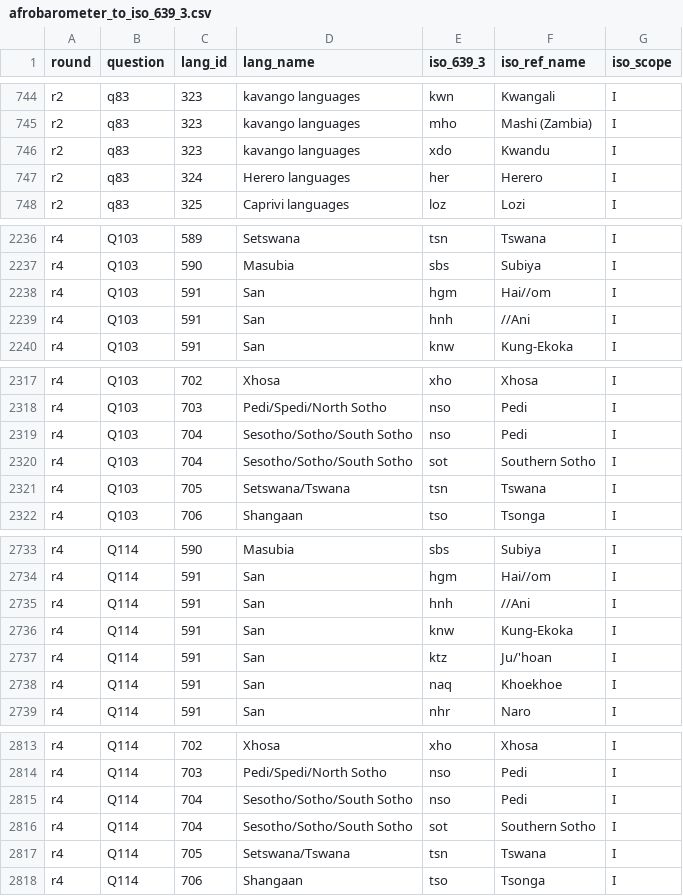
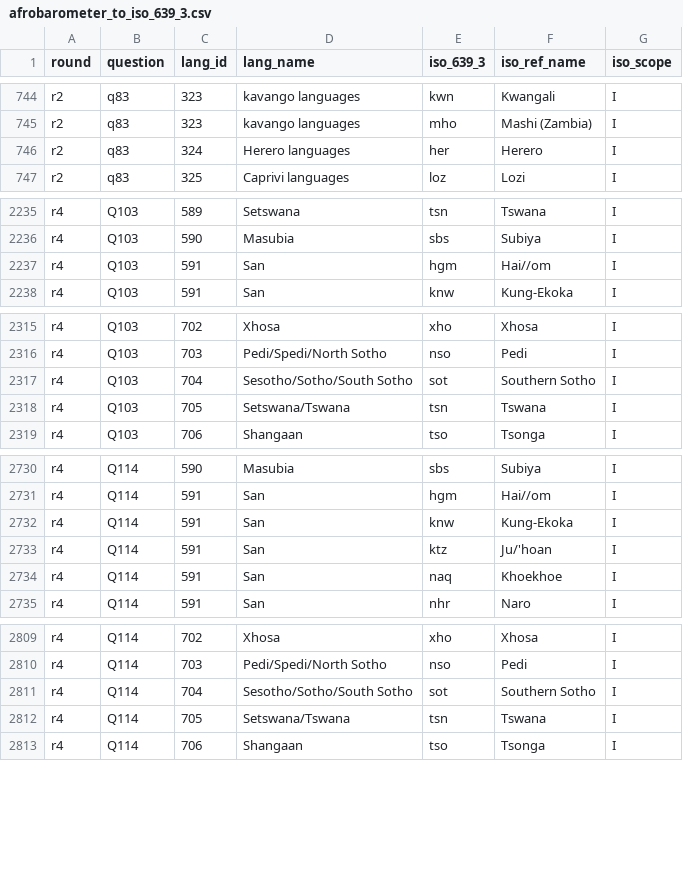
Before and after one commit to jrnold/afrobarometer-languages, a CSV file: data/afrobarometer_to_iso_639_3.csv, drawn as a sheet; only a part is shown, gaps mark what is left out; the diff covers the shown part only.

```diff
--- a/data/afrobarometer_to_iso_639_3.csv
+++ b/data/afrobarometer_to_iso_639_3.csv
@@ -745,3 +745,2 @@ r2,q83,323,kavango languages,kwn,Kwangali,I
 r2,q83,323,kavango languages,mho,Mashi (Zambia),I
-r2,q83,323,kavango languages,xdo,Kwandu,I
 r2,q83,324,Herero languages,her,Herero,I
@@ -2238,3 +2237,2 @@ r4,Q103,590,Masubia,sbs,Subiya,I
 r4,Q103,591,San,hgm,Hai//om,I
-r4,Q103,591,San,hnh,//Ani,I
 r4,Q103,591,San,knw,Kung-Ekoka,I
@@ -2318,3 +2316,2 @@ r4,Q103,702,Xhosa,xho,Xhosa,I
 r4,Q103,703,Pedi/Spedi/North Sotho,nso,Pedi,I
-r4,Q103,704,Sesotho/Sotho/South Sotho,nso,Pedi,I
 r4,Q103,704,Sesotho/Sotho/South Sotho,sot,Southern Sotho,I
@@ -2734,3 +2731,2 @@ r4,Q114,590,Masubia,sbs,Subiya,I
 r4,Q114,591,San,hgm,Hai//om,I
-r4,Q114,591,San,hnh,//Ani,I
 r4,Q114,591,San,knw,Kung-Ekoka,I
@@ -2814,3 +2810,2 @@ r4,Q114,702,Xhosa,xho,Xhosa,I
 r4,Q114,703,Pedi/Spedi/North Sotho,nso,Pedi,I
-r4,Q114,704,Sesotho/Sotho/South Sotho,nso,Pedi,I
 r4,Q114,704,Sesotho/Sotho/South Sotho,sot,Southern Sotho,I
```
Also changed, not shown: 7 removed rows elsewhere in this file, data/afrobarometer_to_wals.csv, 21 other files.
